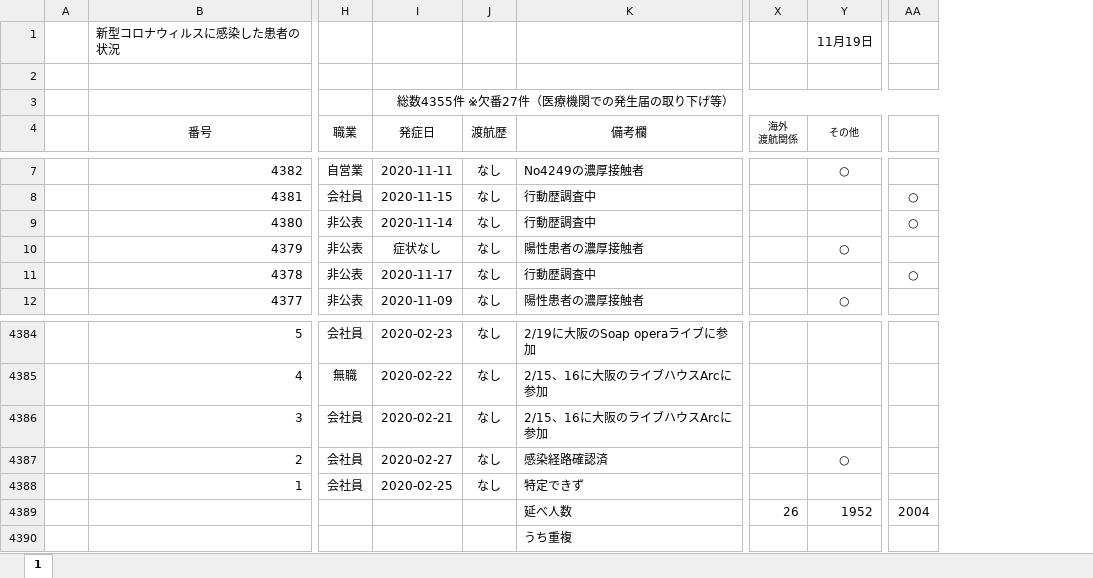
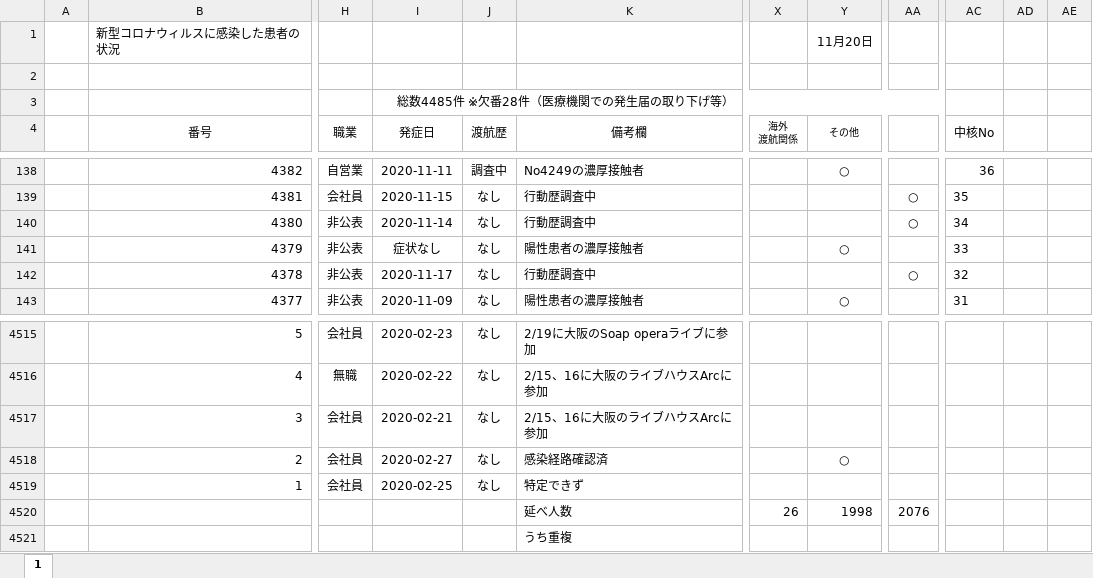
Before and after one commit to imabari/hyougo-covid19, an Excel workbook: corona-kanjajokyou.xlsx, sheet 1, drawn as a sheet; only a part is shown, gaps mark what is left out; values as stored, in another font and other column widths than the file's, no borders; charts and pictures and conditional formats not drawn; addresses are those after the commit; the diff covers the shown part only; the diff names each change by its address in the sheet, - before the commit and + after, or states it on an @@ line.

```diff
--- a/corona-kanjajokyou.xlsx (sheet 1)
+++ b/corona-kanjajokyou.xlsx (sheet 1)
+column AC (中核No), rows 138-143: 36 | 35 | 34 | 33 | 32 | 31
+column AD, empty
+column AE, empty
-Y1 (その他): 11月19日
+Y1 (その他): 11月20日
-I3 (発症日): 総数4355件 ※欠番27件（医療機関での発生届の取り下げ等）
+I3 (発症日): 総数4485件 ※欠番28件（医療機関での発生届の取り下げ等）
-J138 (渡航歴): なし
+J138 (渡航歴): 調査中
-Y4520 (その他): 1952
+Y4520 (その他): 1998
-AA4520: 2004
+AA4520: 2076
```
Also changed, not shown: 131 added rows elsewhere in this sheet, formulas that keep their value, charts or pictures, daily_kanja.xlsx, 3 other files.
